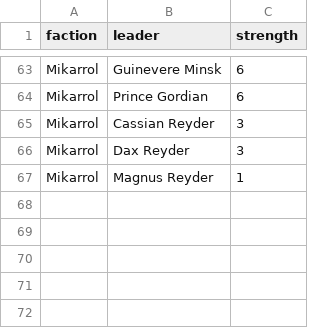
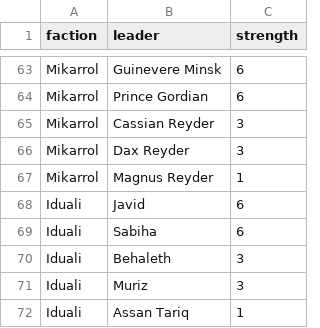
Before and after one commit to voiceofonecrying/DuneBot, a CSV file: src/main/resources/Leaders.csv, drawn as a sheet; only a part is shown, gaps mark what is left out.

```diff
--- a/src/main/resources/Leaders.csv
+++ b/src/main/resources/Leaders.csv
@@ -67 +67,6 @@ Mikarrol,Dax Reyder,3
 Mikarrol,Magnus Reyder,1
+Iduali,Javid,6
+Iduali,Sabiha,6
+Iduali,Behaleth,3
+Iduali,Muriz,3
+Iduali,Assan Tariq,1
```
Also changed, not shown: src/main/resources/cards/homeworlds.csv, src/main/resources/cards/treachery.csv, 41 other files.
